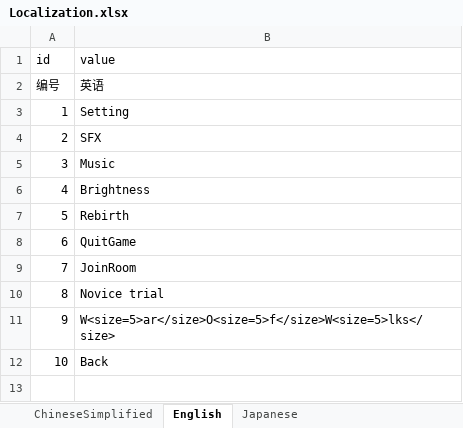
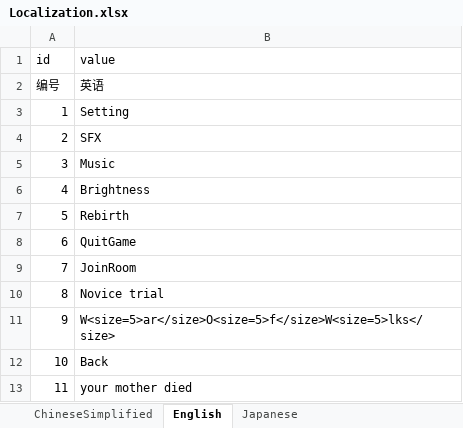
Before and after one commit to DrunkUnderstanding/WarOfWLKs, an Excel workbook: WarOfWLKs/Assets/Tools/ReadExcel/Config/Excel/Localization.xlsx, sheet English, drawn as a sheet; values as stored, in another font and other column widths than the file's, no borders; the diff names each change by its address in the sheet, - before the commit and + after, or states it on an @@ line.

```diff
--- a/WarOfWLKs/Assets/Tools/ReadExcel/Config/Excel/Localization.xlsx (sheet English)
+++ b/WarOfWLKs/Assets/Tools/ReadExcel/Config/Excel/Localization.xlsx (sheet English)
+row 13: 11 | your mother died
```
Also changed, not shown: sheet Japanese, sheet ChineseSimplified, 20 other files.
